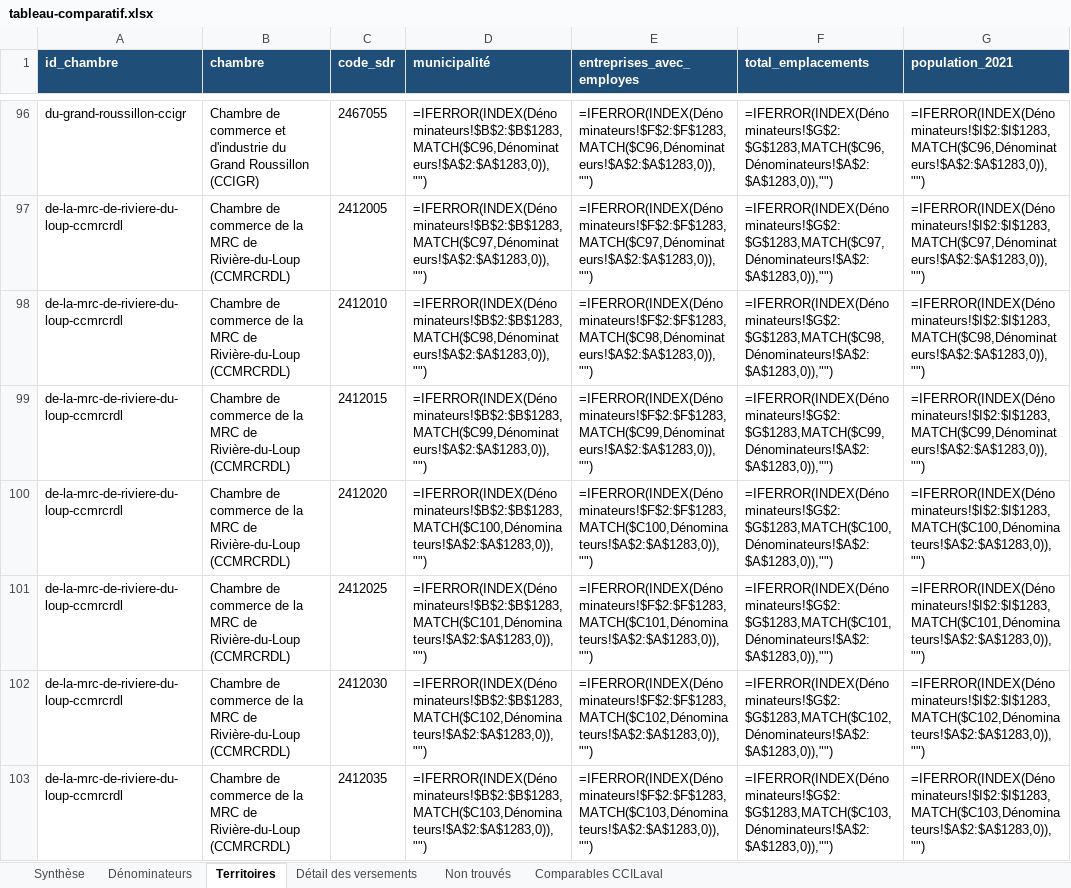
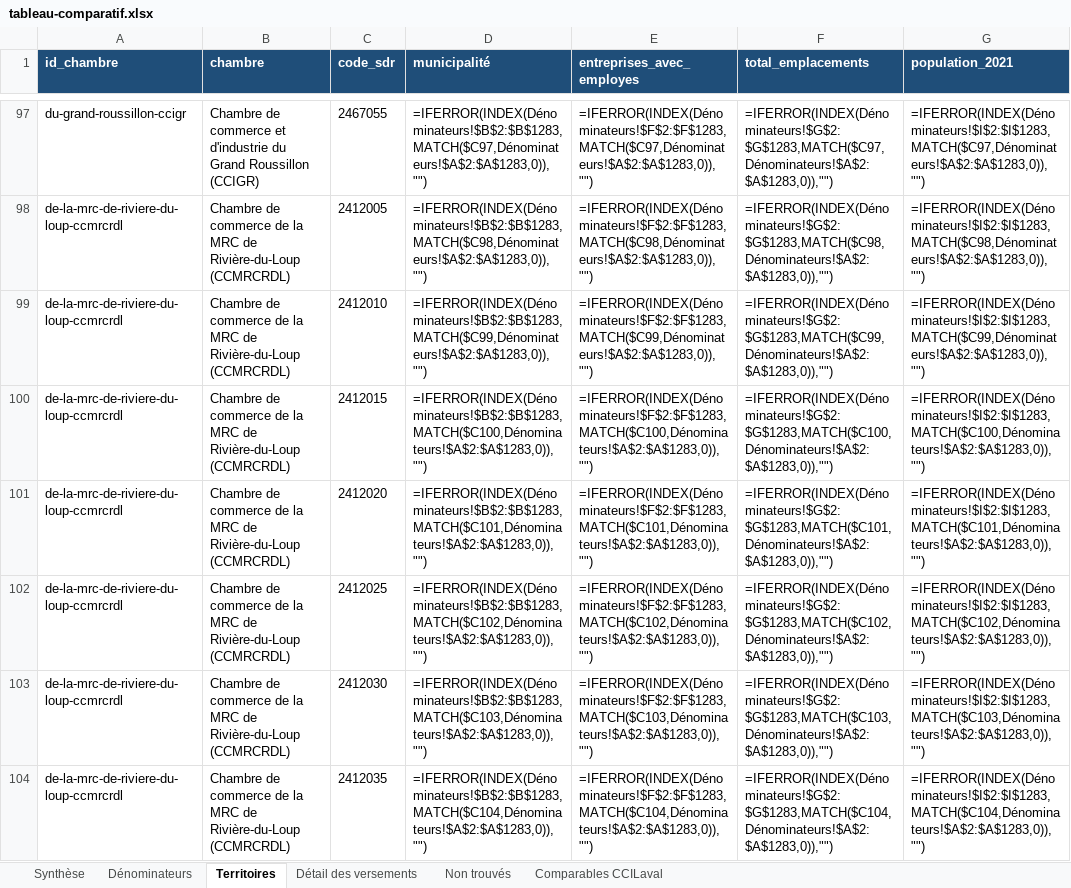
Before and after one commit to jstrudel-calendar/Calendrier, an Excel workbook: financement-municipal-chambres/tableau-comparatif.xlsx, sheet Territoires, drawn as a sheet; only a part is shown, gaps mark what is left out; values as stored, in another font and other column widths than the file's, no borders; formulas without a stored value are shown as written; addresses are those after the commit; the diff covers the shown part only; the diff names each change by its address in the sheet, - before the commit and + after, or states it on an @@ line.

```diff
--- a/financement-municipal-chambres/tableau-comparatif.xlsx (sheet Territoires)
+++ b/financement-municipal-chambres/tableau-comparatif.xlsx (sheet Territoires)
-D97 (municipalité): =IFERROR(INDEX(Dénominateurs!$B$2:$B$1283,MATCH($C96,Dénominateurs!$A$2:$A$1283,0)),"")
+D97 (municipalité): =IFERROR(INDEX(Dénominateurs!$B$2:$B$1283,MATCH($C97,Dénominateurs!$A$2:$A$1283,0)),"")
-E97 (entreprises_avec_employes): =IFERROR(INDEX(Dénominateurs!$F$2:$F$1283,MATCH($C96,Dénominateurs!$A$2:$A$1283,0)),"")
+E97 (entreprises_avec_employes): =IFERROR(INDEX(Dénominateurs!$F$2:$F$1283,MATCH($C97,Dénominateurs!$A$2:$A$1283,0)),"")
-F97 (total_emplacements): =IFERROR(INDEX(Dénominateurs!$G$2:$G$1283,MATCH($C96,Dénominateurs!$A$2:$A$1283,0)),"")
+F97 (total_emplacements): =IFERROR(INDEX(Dénominateurs!$G$2:$G$1283,MATCH($C97,Dénominateurs!$A$2:$A$1283,0)),"")
-G97 (population_2021): =IFERROR(INDEX(Dénominateurs!$I$2:$I$1283,MATCH($C96,Dénominateurs!$A$2:$A$1283,0)),"")
+G97 (population_2021): =IFERROR(INDEX(Dénominateurs!$I$2:$I$1283,MATCH($C97,Dénominateurs!$A$2:$A$1283,0)),"")
-D98 (municipalité): =IFERROR(INDEX(Dénominateurs!$B$2:$B$1283,MATCH($C97,Dénominateurs!$A$2:$A$1283,0)),"")
+D98 (municipalité): =IFERROR(INDEX(Dénominateurs!$B$2:$B$1283,MATCH($C98,Dénominateurs!$A$2:$A$1283,0)),"")
-E98 (entreprises_avec_employes): =IFERROR(INDEX(Dénominateurs!$F$2:$F$1283,MATCH($C97,Dénominateurs!$A$2:$A$1283,0)),"")
+E98 (entreprises_avec_employes): =IFERROR(INDEX(Dénominateurs!$F$2:$F$1283,MATCH($C98,Dénominateurs!$A$2:$A$1283,0)),"")
-F98 (total_emplacements): =IFERROR(INDEX(Dénominateurs!$G$2:$G$1283,MATCH($C97,Dénominateurs!$A$2:$A$1283,0)),"")
+F98 (total_emplacements): =IFERROR(INDEX(Dénominateurs!$G$2:$G$1283,MATCH($C98,Dénominateurs!$A$2:$A$1283,0)),"")
-G98 (population_2021): =IFERROR(INDEX(Dénominateurs!$I$2:$I$1283,MATCH($C97,Dénominateurs!$A$2:$A$1283,0)),"")
+G98 (population_2021): =IFERROR(INDEX(Dénominateurs!$I$2:$I$1283,MATCH($C98,Dénominateurs!$A$2:$A$1283,0)),"")
-D99 (municipalité): =IFERROR(INDEX(Dénominateurs!$B$2:$B$1283,MATCH($C98,Dénominateurs!$A$2:$A$1283,0)),"")
+D99 (municipalité): =IFERROR(INDEX(Dénominateurs!$B$2:$B$1283,MATCH($C99,Dénominateurs!$A$2:$A$1283,0)),"")
-E99 (entreprises_avec_employes): =IFERROR(INDEX(Dénominateurs!$F$2:$F$1283,MATCH($C98,Dénominateurs!$A$2:$A$1283,0)),"")
+E99 (entreprises_avec_employes): =IFERROR(INDEX(Dénominateurs!$F$2:$F$1283,MATCH($C99,Dénominateurs!$A$2:$A$1283,0)),"")
-F99 (total_emplacements): =IFERROR(INDEX(Dénominateurs!$G$2:$G$1283,MATCH($C98,Dénominateurs!$A$2:$A$1283,0)),"")
+F99 (total_emplacements): =IFERROR(INDEX(Dénominateurs!$G$2:$G$1283,MATCH($C99,Dénominateurs!$A$2:$A$1283,0)),"")
-G99 (population_2021): =IFERROR(INDEX(Dénominateurs!$I$2:$I$1283,MATCH($C98,Dénominateurs!$A$2:$A$1283,0)),"")
+G99 (population_2021): =IFERROR(INDEX(Dénominateurs!$I$2:$I$1283,MATCH($C99,Dénominateurs!$A$2:$A$1283,0)),"")
-D100 (municipalité): =IFERROR(INDEX(Dénominateurs!$B$2:$B$1283,MATCH($C99,Dénominateurs!$A$2:$A$1283,0)),"")
+D100 (municipalité): =IFERROR(INDEX(Dénominateurs!$B$2:$B$1283,MATCH($C100,Dénominateurs!$A$2:$A$1283,0)),"")
-E100 (entreprises_avec_employes): =IFERROR(INDEX(Dénominateurs!$F$2:$F$1283,MATCH($C99,Dénominateurs!$A$2:$A$1283,0)),"")
+E100 (entreprises_avec_employes): =IFERROR(INDEX(Dénominateurs!$F$2:$F$1283,MATCH($C100,Dénominateurs!$A$2:$A$1283,0)),"")
-F100 (total_emplacements): =IFERROR(INDEX(Dénominateurs!$G$2:$G$1283,MATCH($C99,Dénominateurs!$A$2:$A$1283,0)),"")
+F100 (total_emplacements): =IFERROR(INDEX(Dénominateurs!$G$2:$G$1283,MATCH($C100,Dénominateurs!$A$2:$A$1283,0)),"")
-G100 (population_2021): =IFERROR(INDEX(Dénominateurs!$I$2:$I$1283,MATCH($C99,Dénominateurs!$A$2:$A$1283,0)),"")
+G100 (population_2021): =IFERROR(INDEX(Dénominateurs!$I$2:$I$1283,MATCH($C100,Dénominateurs!$A$2:$A$1283,0)),"")
-D101 (municipalité): =IFERROR(INDEX(Dénominateurs!$B$2:$B$1283,MATCH($C100,Dénominateurs!$A$2:$A$1283,0)),"")
+D101 (municipalité): =IFERROR(INDEX(Dénominateurs!$B$2:$B$1283,MATCH($C101,Dénominateurs!$A$2:$A$1283,0)),"")
-E101 (entreprises_avec_employes): =IFERROR(INDEX(Dénominateurs!$F$2:$F$1283,MATCH($C100,Dénominateurs!$A$2:$A$1283,0)),"")
+E101 (entreprises_avec_employes): =IFERROR(INDEX(Dénominateurs!$F$2:$F$1283,MATCH($C101,Dénominateurs!$A$2:$A$1283,0)),"")
-F101 (total_emplacements): =IFERROR(INDEX(Dénominateurs!$G$2:$G$1283,MATCH($C100,Dénominateurs!$A$2:$A$1283,0)),"")
+F101 (total_emplacements): =IFERROR(INDEX(Dénominateurs!$G$2:$G$1283,MATCH($C101,Dénominateurs!$A$2:$A$1283,0)),"")
-G101 (population_2021): =IFERROR(INDEX(Dénominateurs!$I$2:$I$1283,MATCH($C100,Dénominateurs!$A$2:$A$1283,0)),"")
+G101 (population_2021): =IFERROR(INDEX(Dénominateurs!$I$2:$I$1283,MATCH($C101,Dénominateurs!$A$2:$A$1283,0)),"")
-D102 (municipalité): =IFERROR(INDEX(Dénominateurs!$B$2:$B$1283,MATCH($C101,Dénominateurs!$A$2:$A$1283,0)),"")
+D102 (municipalité): =IFERROR(INDEX(Dénominateurs!$B$2:$B$1283,MATCH($C102,Dénominateurs!$A$2:$A$1283,0)),"")
-E102 (entreprises_avec_employes): =IFERROR(INDEX(Dénominateurs!$F$2:$F$1283,MATCH($C101,Dénominateurs!$A$2:$A$1283,0)),"")
+E102 (entreprises_avec_employes): =IFERROR(INDEX(Dénominateurs!$F$2:$F$1283,MATCH($C102,Dénominateurs!$A$2:$A$1283,0)),"")
-F102 (total_emplacements): =IFERROR(INDEX(Dénominateurs!$G$2:$G$1283,MATCH($C101,Dénominateurs!$A$2:$A$1283,0)),"")
+F102 (total_emplacements): =IFERROR(INDEX(Dénominateurs!$G$2:$G$1283,MATCH($C102,Dénominateurs!$A$2:$A$1283,0)),"")
-G102 (population_2021): =IFERROR(INDEX(Dénominateurs!$I$2:$I$1283,MATCH($C101,Dénominateurs!$A$2:$A$1283,0)),"")
+G102 (population_2021): =IFERROR(INDEX(Dénominateurs!$I$2:$I$1283,MATCH($C102,Dénominateurs!$A$2:$A$1283,0)),"")
-D103 (municipalité): =IFERROR(INDEX(Dénominateurs!$B$2:$B$1283,MATCH($C102,Dénominateurs!$A$2:$A$1283,0)),"")
+D103 (municipalité): =IFERROR(INDEX(Dénominateurs!$B$2:$B$1283,MATCH($C103,Dénominateurs!$A$2:$A$1283,0)),"")
-E103 (entreprises_avec_employes): =IFERROR(INDEX(Dénominateurs!$F$2:$F$1283,MATCH($C102,Dénominateurs!$A$2:$A$1283,0)),"")
+E103 (entreprises_avec_employes): =IFERROR(INDEX(Dénominateurs!$F$2:$F$1283,MATCH($C103,Dénominateurs!$A$2:$A$1283,0)),"")
-F103 (total_emplacements): =IFERROR(INDEX(Dénominateurs!$G$2:$G$1283,MATCH($C102,Dénominateurs!$A$2:$A$1283,0)),"")
+F103 (total_emplacements): =IFERROR(INDEX(Dénominateurs!$G$2:$G$1283,MATCH($C103,Dénominateurs!$A$2:$A$1283,0)),"")
-G103 (population_2021): =IFERROR(INDEX(Dénominateurs!$I$2:$I$1283,MATCH($C102,Dénominateurs!$A$2:$A$1283,0)),"")
+G103 (population_2021): =IFERROR(INDEX(Dénominateurs!$I$2:$I$1283,MATCH($C103,Dénominateurs!$A$2:$A$1283,0)),"")
-D104 (municipalité): =IFERROR(INDEX(Dénominateurs!$B$2:$B$1283,MATCH($C103,Dénominateurs!$A$2:$A$1283,0)),"")
+D104 (municipalité): =IFERROR(INDEX(Dénominateurs!$B$2:$B$1283,MATCH($C104,Dénominateurs!$A$2:$A$1283,0)),"")
-E104 (entreprises_avec_employes): =IFERROR(INDEX(Dénominateurs!$F$2:$F$1283,MATCH($C103,Dénominateurs!$A$2:$A$1283,0)),"")
+E104 (entreprises_avec_employes): =IFERROR(INDEX(Dénominateurs!$F$2:$F$1283,MATCH($C104,Dénominateurs!$A$2:$A$1283,0)),"")
-F104 (total_emplacements): =IFERROR(INDEX(Dénominateurs!$G$2:$G$1283,MATCH($C103,Dénominateurs!$A$2:$A$1283,0)),"")
+F104 (total_emplacements): =IFERROR(INDEX(Dénominateurs!$G$2:$G$1283,MATCH($C104,Dénominateurs!$A$2:$A$1283,0)),"")
-G104 (population_2021): =IFERROR(INDEX(Dénominateurs!$I$2:$I$1283,MATCH($C103,Dénominateurs!$A$2:$A$1283,0)),"")
+G104 (population_2021): =IFERROR(INDEX(Dénominateurs!$I$2:$I$1283,MATCH($C104,Dénominateurs!$A$2:$A$1283,0)),"")
```
Also changed, not shown: 1 added row and 120 edited cells elsewhere in this sheet, sheet Détail des versements, sheet Synthèse, sheet Comparables CCILaval, sheet Non trouvés, 6 other files.
